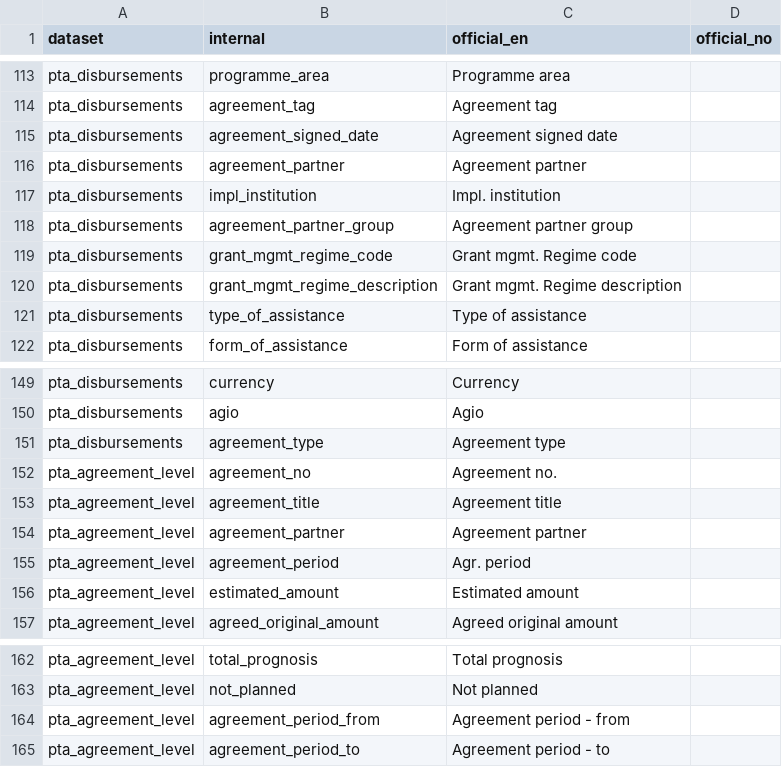
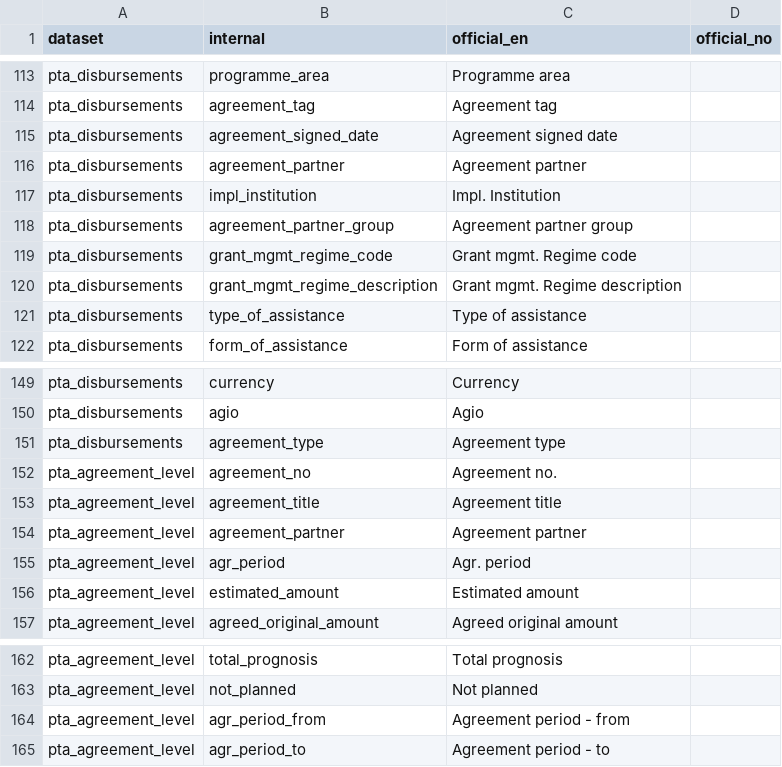
Before and after one commit to noradno/noradstats, a CSV file: inst/extdata/official_colnames.csv, drawn as a sheet; only a part is shown, gaps mark what is left out.

```diff
--- a/inst/extdata/official_colnames.csv
+++ b/inst/extdata/official_colnames.csv
@@ -116,3 +116,3 @@ pta_disbursements;agreement_signed_date;Agreement signed date;
 pta_disbursements;agreement_partner;Agreement partner;
-pta_disbursements;impl_institution;Impl. institution;
+pta_disbursements;impl_institution;Impl. Institution;
 pta_disbursements;agreement_partner_group;Agreement partner group;
@@ -154,3 +154,3 @@ pta_agreement_level;agreement_title;Agreement title;
 pta_agreement_level;agreement_partner;Agreement partner;
-pta_agreement_level;agreement_period;Agr. period;
+pta_agreement_level;agr_period;Agr. period;
 pta_agreement_level;estimated_amount;Estimated amount;
@@ -163,3 +163,3 @@ pta_agreement_level;total_prognosis;Total  prognosis;
 pta_agreement_level;not_planned;Not  planned;
-pta_agreement_level;agreement_period_from;Agreement period - from;
-pta_agreement_level;agreement_period_to;Agreement period - to;
+pta_agreement_level;agr_period_from;Agreement period - from;
+pta_agreement_level;agr_period_to;Agreement period - to;
```
Also changed, not shown: 12 other files.
